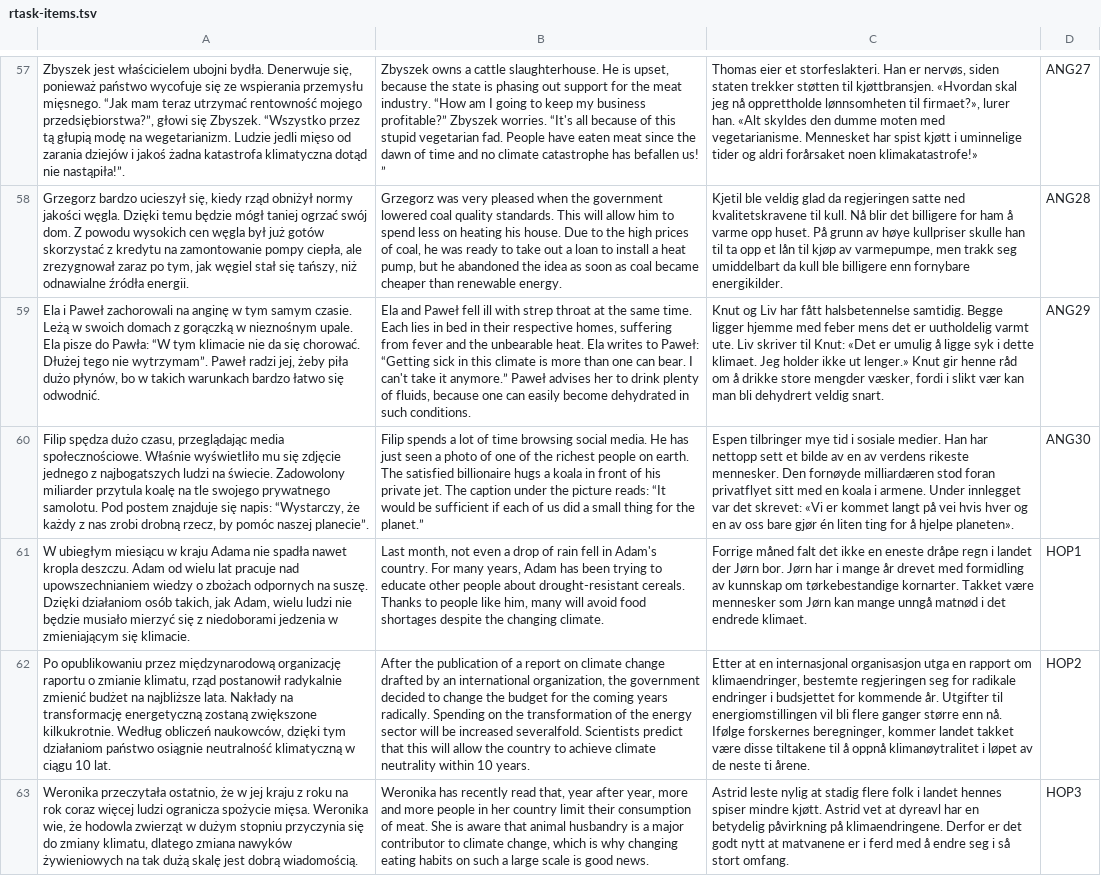
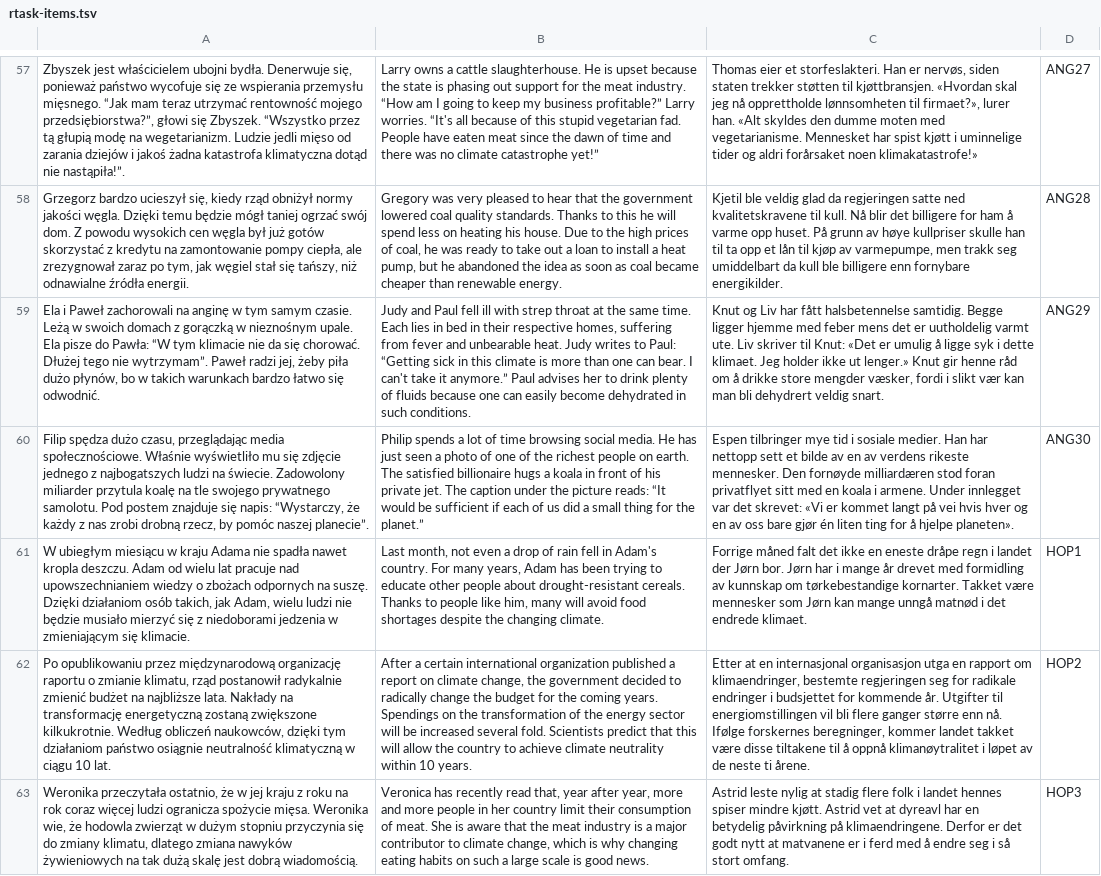
Before and after one commit to nencki-lobi/ECCS, a TSV file: data/rtask-items.tsv, drawn as a sheet; only a part is shown, gaps mark what is left out; the diff covers the shown part only; the diff names each change by its address in the sheet, - before the commit and + after, or states it on an @@ line.

```diff
--- a/data/rtask-items.tsv
+++ b/data/rtask-items.tsv
-B57: Zbyszek owns a cattle slaughterhouse. He is upset, because the state is phasing out support for the meat industry. “How am I going to keep my business profitable?” Zbyszek worries. “It's all because of this stupid vegetarian fad. People have eaten meat since the dawn of time and no climate catastrophe has befallen us! ”
+B57: Larry owns a cattle slaughterhouse. He is upset because the state is phasing out support for the meat industry. “How am I going to keep my business profitable?” Larry worries. “It's all because of this stupid vegetarian fad. People have eaten meat since the dawn of time and there was no climate catastrophe yet!”
-B58: Grzegorz was very pleased when the government lowered coal quality standards. This will allow him to spend less…
+B58: Gregory was very pleased to hear that the government lowered coal quality standards. Thanks to this he will spend less…
-B59: Ela and Paweł fell ill with strep throat at the same time. Each lies in bed in their respective homes, suffering from fever and the unbearable heat. Ela writes to Paweł: “Getting sick in this climate is more than one can bear. I can't take it anymore.” Paweł advises her to drink plenty of fluids, because one…
+B59: Judy and Paul fell ill with strep throat at the same time. Each lies in bed in their respective homes, suffering from fever and unbearable heat. Judy writes to Paul: “Getting sick in this climate is more than one can bear. I can't take it anymore.” Paul advises her to drink plenty of fluids because one…
-B60: Filip spends a…
+B60: Philip spends a…
-B62: After the publication of a report on climate change drafted by an international organization, the government decided to change the budget for the coming years radically. Spending on the transformation of the energy sector will be increased severalfold. Scientists predict…
+B62: After a certain international organization published a report on climate change, the government decided to radically change the budget for the coming years. Spendings on the transformation of the energy sector will be increased several fold. Scientists predict…
-B63: Weronika has recently read that, year after year, more and more people in her country limit their consumption of meat. She is aware that animal husbandry is a…
+B63: Veronica has recently read that, year after year, more and more people in her country limit their consumption of meat. She is aware that the meat industry is a…
```
Also changed, not shown: 150 edited cells elsewhere in this file.
